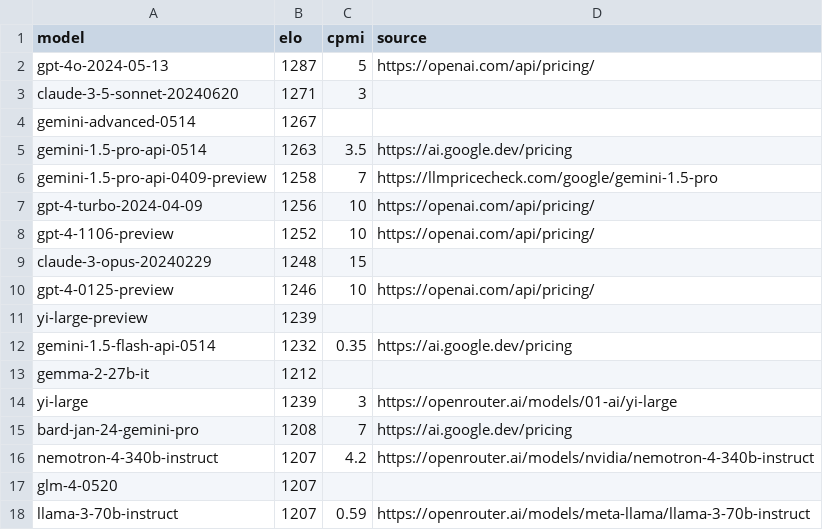
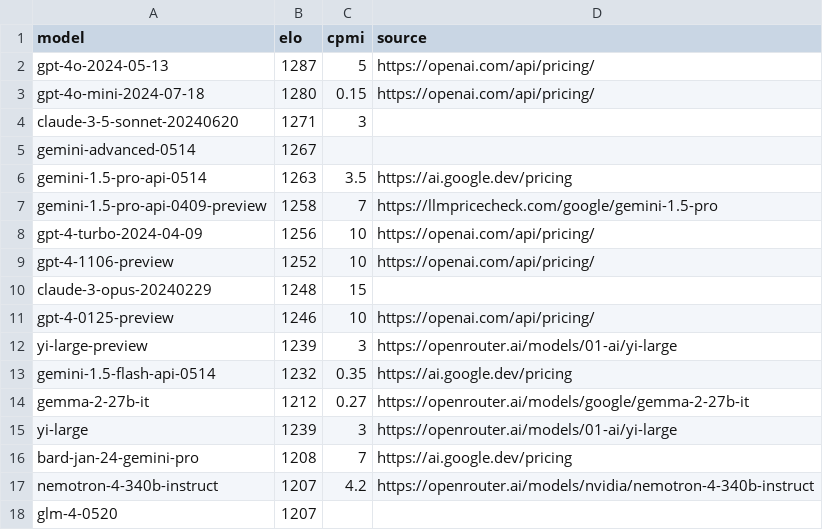
Before and after one commit to sanand0/llmpricing, a CSV file: elo.csv, drawn as a sheet; only a part is shown; the shorter side is filled out with more unchanged rows.

Commit message:
ENH: Add GPT-4o-mini!

```diff
--- a/elo.csv
+++ b/elo.csv
@@ -2,2 +2,3 @@ model,elo,cpmi,source
 gpt-4o-2024-05-13,1287,5,https://openai.com/api/pricing/
+gpt-4o-mini-2024-07-18,1280,0.15,https://openai.com/api/pricing/
 claude-3-5-sonnet-20240620,1271,3,
@@ -10,5 +11,5 @@ claude-3-opus-20240229,1248,15,
 gpt-4-0125-preview,1246,10,https://openai.com/api/pricing/
-yi-large-preview,1239,,
+yi-large-preview,1239,3,https://openrouter.ai/models/01-ai/yi-large
 gemini-1.5-flash-api-0514,1232,0.35,https://ai.google.dev/pricing
-gemma-2-27b-it,1212,,
+gemma-2-27b-it,1212,0.27,https://openrouter.ai/models/google/gemma-2-27b-it
 yi-large,1239,3,https://openrouter.ai/models/01-ai/yi-large
```
Also changed, not shown: 1 other file.
